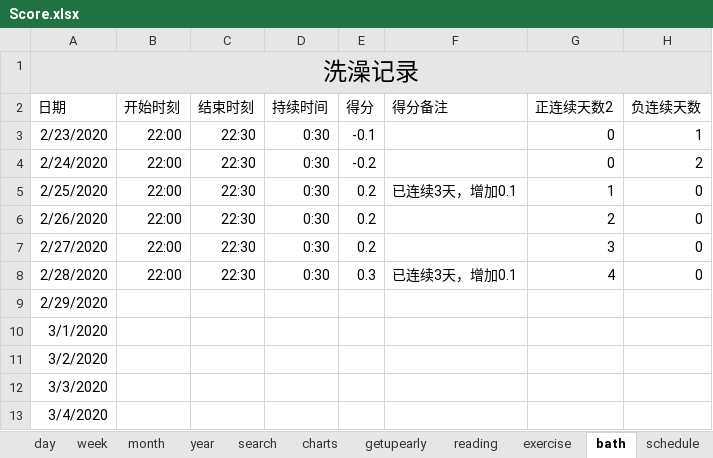
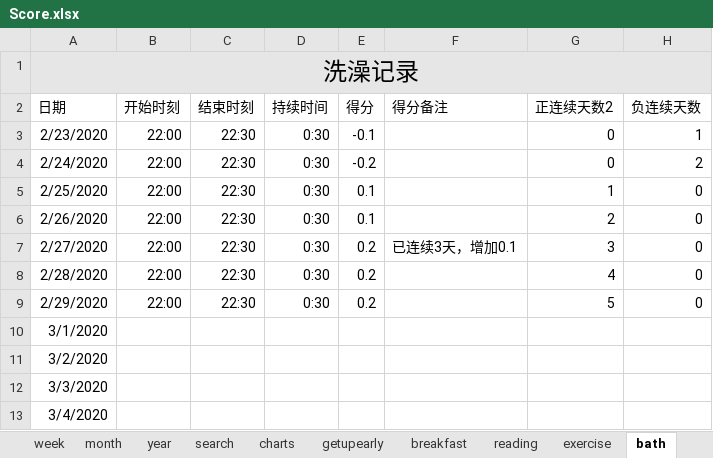
Before and after one commit to Gzhennaxia/Gzhennaxia.github.io, an Excel workbook: source/excel/Score.xlsx, sheet bath, drawn as a sheet; values as stored, in another font and other column widths than the file's, no borders; table styles not drawn; the diff names each change by its address in the sheet, - before the commit and + after, or states it on an @@ line.

```diff
--- a/source/excel/Score.xlsx (sheet bath)
+++ b/source/excel/Score.xlsx (sheet bath)
+sheet tab: breakfast
-E5:E6 (得分): 0.2
+E5:E6 (得分): 0.1
-F5 (得分备注): 已连续3天，增加0.1
+F5 (得分备注): (empty)
-F7 (得分备注): (empty)
+F7 (得分备注): 已连续3天，增加0.1
-E8 (得分): 0.3
+E8 (得分): 0.2
-F8 (得分备注): 已连续3天，增加0.1
+F8 (得分备注): (empty)
-B9 (开始时刻): (empty)
+B9 (开始时刻): 22:00
-C9 (结束时刻): (empty)
+C9 (结束时刻): 22:30
-D9 (持续时间): (empty)
+D9 (持续时间): 0:30
-E9 (得分): (empty)
+E9 (得分): 0.2
-G9 (正连续天数2): (empty)
+G9 (正连续天数2): 5
-H9 (负连续天数): (empty)
+H9 (负连续天数): 0
```
Also changed, not shown: sheet records, sheet period, sheet day, sheet reading, sheet exercise, sheet getupearly, 2 more sheets, formulas that keep their value, charts or pictures, 5 other files.
